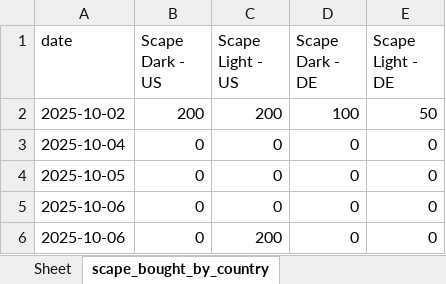
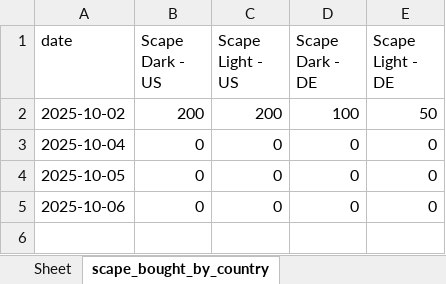
Before and after one commit to Flossan1337/Scraper, an Excel workbook: data/scape_bought_by_country.xlsx, sheet scape_bought_by_country, drawn as a sheet; values as stored, in another font and other column widths than the file's, no borders; the diff names each change by its address in the sheet, - before the commit and + after, or states it on an @@ line.

```diff
--- a/data/scape_bought_by_country.xlsx (sheet scape_bought_by_country)
+++ b/data/scape_bought_by_country.xlsx (sheet scape_bought_by_country)
-row 6: 2025-10-06 | 0 | 200 | 0 | 0
```
Also changed, not shown: data/fractal_trends_monthly.xlsx, data/kpi-history.xlsx, 9 other files.
